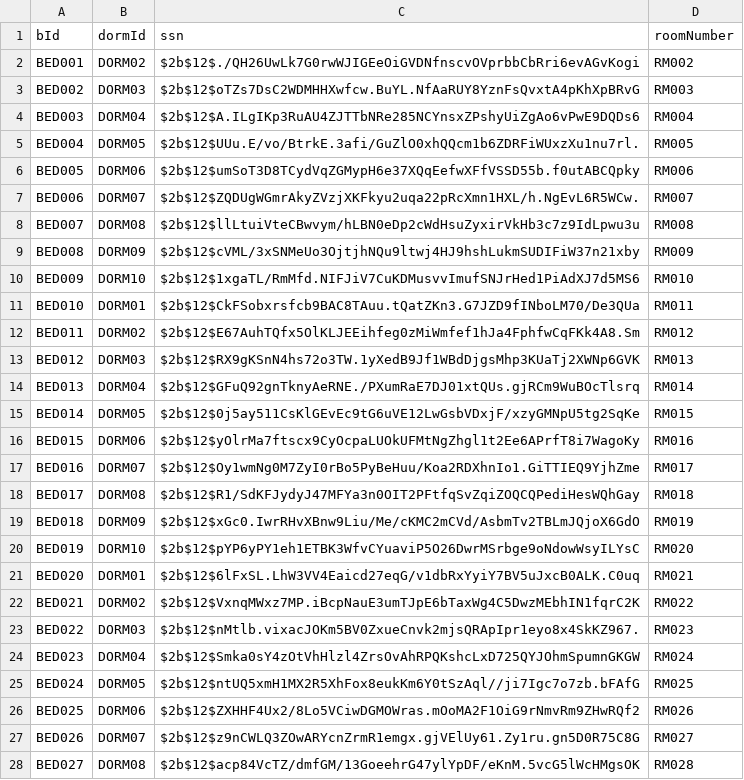
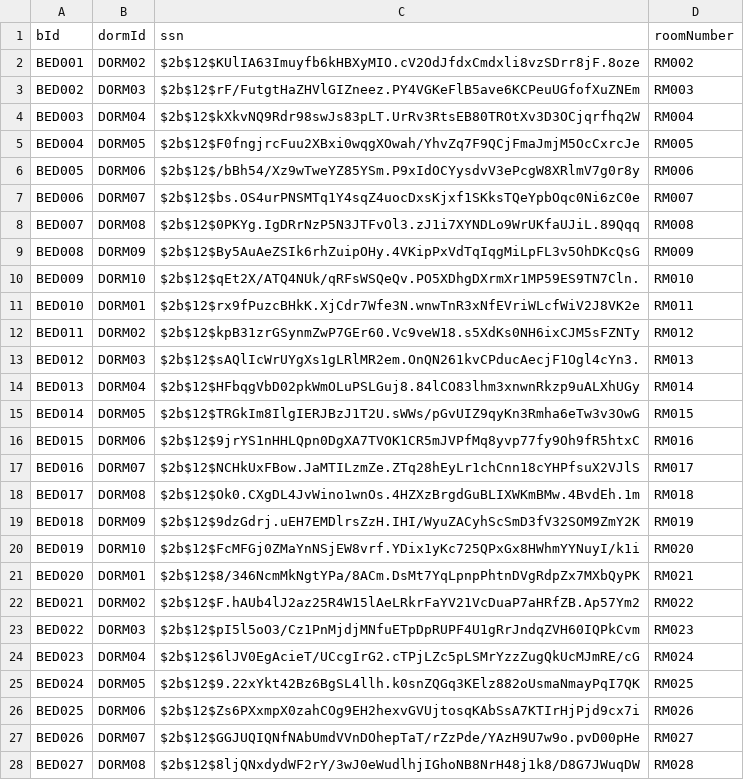
Before and after one commit to wayne-yang7021/DorManagePro, a CSV file: backend/gen_data/beds.csv, drawn as a sheet; only a part is shown; the diff covers the shown part only.

```diff
--- a/backend/gen_data/beds.csv
+++ b/backend/gen_data/beds.csv
@@ -1,28 +1,28 @@
 bId,dormId,ssn,roomNumber
-BED001,DORM02,$2b$12$./QH26UwLk7G0rwWJIGEeOiGVDNfnscvOVprbbCbRri6evAGvKogi,RM002
-BED002,DORM03,$2b$12$oTZs7DsC2WDMHHXwfcw.BuYL.NfAaRUY8YznFsQvxtA4pKhXpBRvG,RM003
-BED003,DORM04,$2b$12$A.ILgIKp3RuAU4ZJTTbNRe285NCYnsxZPshyUiZgAo6vPwE9DQDs6,RM004
-BED004,DORM05,$2b$12$UUu.E/vo/BtrkE.3afi/GuZlO0xhQQcm1b6ZDRFiWUxzXu1nu7rl.,RM005
-BED005,DORM06,$2b$12$umSoT3D8TCydVqZGMypH6e37XQqEefwXFfVSSD55b.f0utABCQpky,RM006
-BED006,DORM07,$2b$12$ZQDUgWGmrAkyZVzjXKFkyu2uqa22pRcXmn1HXL/h.NgEvL6R5WCw.,RM007
-BED007,DORM08,$2b$12$llLtuiVteCBwvym/hLBN0eDp2cWdHsuZyxirVkHb3c7z9IdLpwu3u,RM008
-BED008,DORM09,$2b$12$cVML/3xSNMeUo3OjtjhNQu9ltwj4HJ9hshLukmSUDIFiW37n21xby,RM009
-BED009,DORM10,$2b$12$1xgaTL/RmMfd.NIFJiV7CuKDMusvvImufSNJrHed1PiAdXJ7d5MS6,RM010
-BED010,DORM01,$2b$12$CkFSobxrsfcb9BAC8TAuu.tQatZKn3.G7JZD9fINboLM70/De3QUa,RM011
-BED011,DORM02,$2b$12$E67AuhTQfx5OlKLJEEihfeg0zMiWmfef1hJa4FphfwCqFKk4A8.Sm,RM012
-BED012,DORM03,$2b$12$RX9gKSnN4hs72o3TW.1yXedB9Jf1WBdDjgsMhp3KUaTj2XWNp6GVK,RM013
-BED013,DORM04,$2b$12$GFuQ92gnTknyAeRNE./PXumRaE7DJ01xtQUs.gjRCm9WuBOcTlsrq,RM014
-BED014,DORM05,$2b$12$0j5ay511CsKlGEvEc9tG6uVE12LwGsbVDxjF/xzyGMNpU5tg2SqKe,RM015
-BED015,DORM06,$2b$12$yOlrMa7ftscx9CyOcpaLUOkUFMtNgZhgl1t2Ee6APrfT8i7WagoKy,RM016
-BED016,DORM07,$2b$12$Oy1wmNg0M7ZyI0rBo5PyBeHuu/Koa2RDXhnIo1.GiTTIEQ9YjhZme,RM017
-BED017,DORM08,$2b$12$R1/SdKFJydyJ47MFYa3n0OIT2PFtfqSvZqiZOQCQPediHesWQhGay,RM018
-BED018,DORM09,$2b$12$xGc0.IwrRHvXBnw9Liu/Me/cKMC2mCVd/AsbmTv2TBLmJQjoX6GdO,RM019
-BED019,DORM10,$2b$12$pYP6yPY1eh1ETBK3WfvCYuaviP5O26DwrMSrbge9oNdowWsyILYsC,RM020
-BED020,DORM01,$2b$12$6lFxSL.LhW3VV4Eaicd27eqG/v1dbRxYyiY7BV5uJxcB0ALK.C0uq,RM021
-BED021,DORM02,$2b$12$VxnqMWxz7MP.iBcpNauE3umTJpE6bTaxWg4C5DwzMEbhIN1fqrC2K,RM022
-BED022,DORM03,$2b$12$nMtlb.vixacJOKm5BV0ZxueCnvk2mjsQRApIpr1eyo8x4SkKZ967.,RM023
-BED023,DORM04,$2b$12$Smka0sY4zOtVhHlzl4ZrsOvAhRPQKshcLxD725QYJOhmSpumnGKGW,RM024
-BED024,DORM05,$2b$12$ntUQ5xmH1MX2R5XhFox8eukKm6Y0tSzAql//ji7Igc7o7zb.bFAfG,RM025
-BED025,DORM06,$2b$12$ZXHHF4Ux2/8Lo5VCiwDGMOWras.mOoMA2F1OiG9rNmvRm9ZHwRQf2,RM026
-BED026,DORM07,$2b$12$z9nCWLQ3ZOwARYcnZrmR1emgx.gjVElUy61.Zy1ru.gn5D0R75C8G,RM027
-BED027,DORM08,$2b$12$acp84VcTZ/dmfGM/13GoeehrG47ylYpDF/eKnM.5vcG5lWcHMgsOK,RM028
+BED001,DORM02,$2b$12$KUlIA63Imuyfb6kHBXyMIO.cV2OdJfdxCmdxli8vzSDrr8jF.8oze,RM002
+BED002,DORM03,$2b$12$rF/FutgtHaZHVlGIZneez.PY4VGKeFlB5ave6KCPeuUGfofXuZNEm,RM003
+BED003,DORM04,$2b$12$kXkvNQ9Rdr98swJs83pLT.UrRv3RtsEB80TROtXv3D3OCjqrfhq2W,RM004
+BED004,DORM05,$2b$12$F0fngjrcFuu2XBxi0wqgXOwah/YhvZq7F9QCjFmaJmjM5OcCxrcJe,RM005
+BED005,DORM06,$2b$12$/bBh54/Xz9wTweYZ85YSm.P9xIdOCYysdvV3ePcgW8XRlmV7g0r8y,RM006
+BED006,DORM07,$2b$12$bs.OS4urPNSMTq1Y4sqZ4uocDxsKjxf1SKksTQeYpbOqc0Ni6zC0e,RM007
+BED007,DORM08,$2b$12$0PKYg.IgDRrNzP5N3JTFvOl3.zJ1i7XYNDLo9WrUKfaUJiL.89Qqq,RM008
+BED008,DORM09,$2b$12$By5AuAeZSIk6rhZuipOHy.4VKipPxVdTqIqgMiLpFL3v5OhDKcQsG,RM009
+BED009,DORM10,$2b$12$qEt2X/ATQ4NUk/qRFsWSQeQv.PO5XDhgDXrmXr1MP59ES9TN7Cln.,RM010
+BED010,DORM01,$2b$12$rx9fPuzcBHkK.XjCdr7Wfe3N.wnwTnR3xNfEVriWLcfWiV2J8VK2e,RM011
+BED011,DORM02,$2b$12$kpB31zrGSynmZwP7GEr60.Vc9veW18.s5XdKs0NH6ixCJM5sFZNTy,RM012
+BED012,DORM03,$2b$12$sAQlIcWrUYgXs1gLRlMR2em.OnQN261kvCPducAecjF1Ogl4cYn3.,RM013
+BED013,DORM04,$2b$12$HFbqgVbD02pkWmOLuPSLGuj8.84lCO83lhm3xnwnRkzp9uALXhUGy,RM014
+BED014,DORM05,$2b$12$TRGkIm8IlgIERJBzJ1T2U.sWWs/pGvUIZ9qyKn3Rmha6eTw3v3OwG,RM015
+BED015,DORM06,$2b$12$9jrYS1nHHLQpn0DgXA7TVOK1CR5mJVPfMq8yvp77fy9Oh9fR5htxC,RM016
+BED016,DORM07,$2b$12$NCHkUxFBow.JaMTILzmZe.ZTq28hEyLr1chCnn18cYHPfsuX2VJlS,RM017
+BED017,DORM08,$2b$12$Ok0.CXgDL4JvWino1wnOs.4HZXzBrgdGuBLIXWKmBMw.4BvdEh.1m,RM018
+BED018,DORM09,$2b$12$9dzGdrj.uEH7EMDlrsZzH.IHI/WyuZACyhScSmD3fV32SOM9ZmY2K,RM019
+BED019,DORM10,$2b$12$FcMFGj0ZMaYnNSjEW8vrf.YDix1yKc725QPxGx8HWhmYYNuyI/k1i,RM020
+BED020,DORM01,$2b$12$8/346NcmMkNgtYPa/8ACm.DsMt7YqLpnpPhtnDVgRdpZx7MXbQyPK,RM021
+BED021,DORM02,$2b$12$F.hAUb4lJ2az25R4W15lAeLRkrFaYV21VcDuaP7aHRfZB.Ap57Ym2,RM022
+BED022,DORM03,$2b$12$pI5l5oO3/Cz1PnMjdjMNfuETpDpRUPF4U1gRrJndqZVH60IQPkCvm,RM023
+BED023,DORM04,$2b$12$6lJV0EgAcieT/UCcgIrG2.cTPjLZc5pLSMrYzzZugQkUcMJmRE/cG,RM024
+BED024,DORM05,$2b$12$9.22xYkt42Bz6BgSL4llh.k0snZQGq3KElz882oUsmaNmayPqI7QK,RM025
+BED025,DORM06,$2b$12$Zs6PXxmpX0zahCOg9EH2hexvGVUjtosqKAbSsA7KTIrHjPjd9cx7i,RM026
+BED026,DORM07,$2b$12$GGJUQIQNfNAbUmdVVnDOhepTaT/rZzPde/YAzH9U7w9o.pvD00pHe,RM027
+BED027,DORM08,$2b$12$8ljQNxdydWF2rY/3wJ0eWudlhjIGhoNB8NrH48j1k8/D8G7JWuqDW,RM028
```
Also changed, not shown: 73 edited cells elsewhere in this file, backend/gen_data/facilities.csv, backend/gen_data/move_records.csv, 17 other files.
